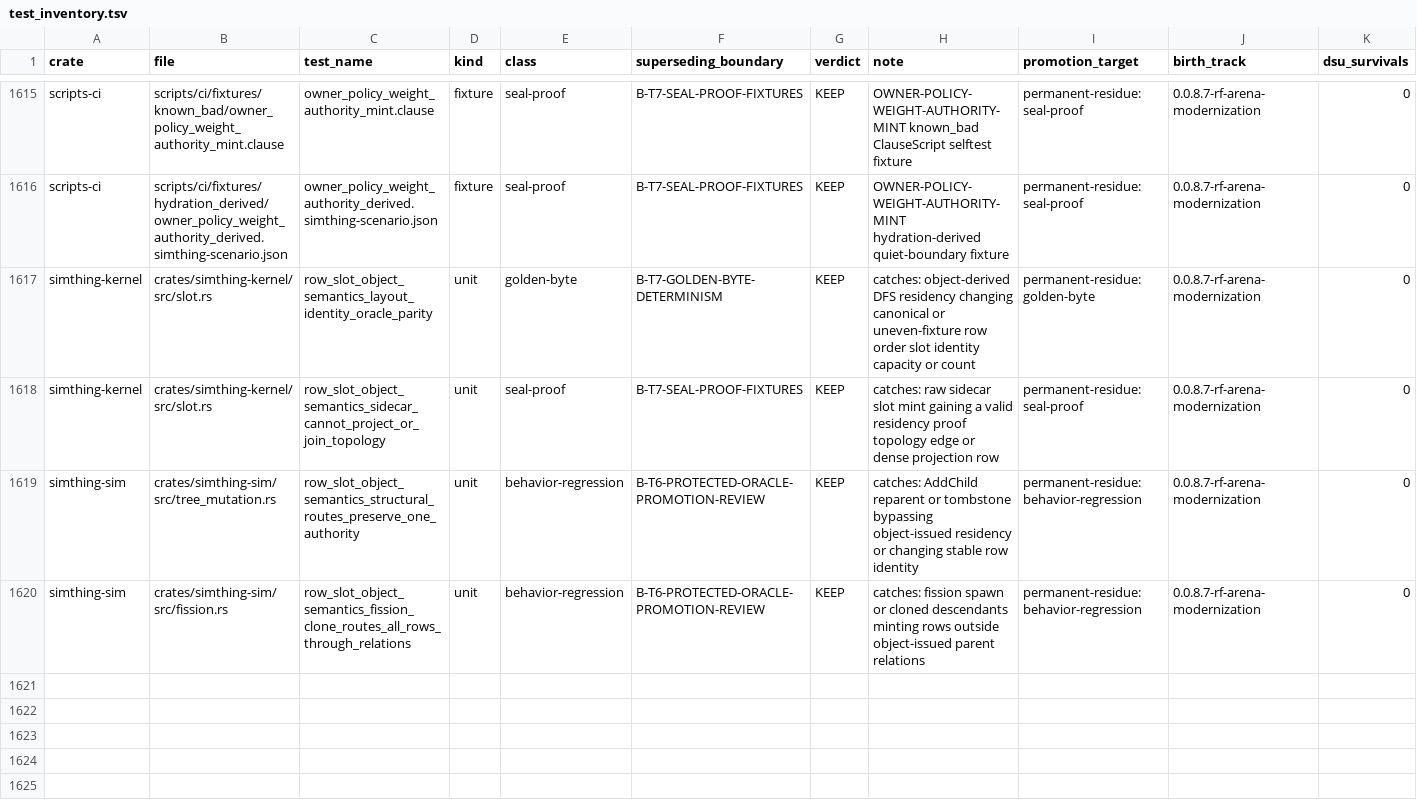
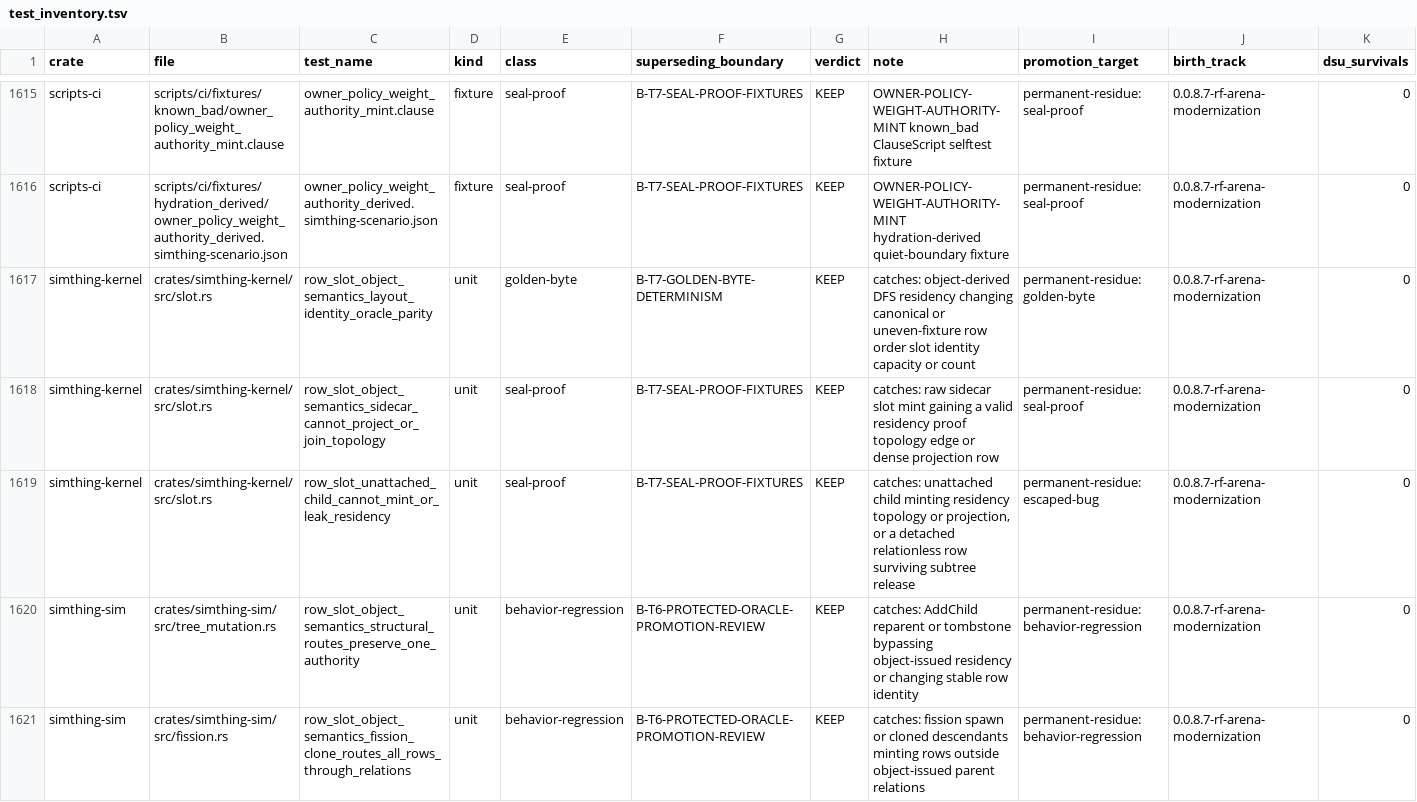
Before and after one commit to khorum08/SimThing, a TSV file: scripts/ci/test_inventory.tsv, drawn as a sheet; only a part is shown, gaps mark what is left out.

Commit message:
Bind row residency to attached tree objects

```diff
--- a/scripts/ci/test_inventory.tsv
+++ b/scripts/ci/test_inventory.tsv
@@ -1618,2 +1618,3 @@ simthing-kernel	crates/simthing-kernel/src/slot.rs	row_slot_object_semantics_lay
 simthing-kernel	crates/simthing-kernel/src/slot.rs	row_slot_object_semantics_sidecar_cannot_project_or_join_topology	unit	seal-proof	B-T7-SEAL-PROOF-FIXTURES	KEEP	catches: raw sidecar slot mint gaining a valid residency proof topology edge or dense projection row	permanent-residue:seal-proof	0.0.8.7-rf-arena-modernization	0
+simthing-kernel	crates/simthing-kernel/src/slot.rs	row_slot_unattached_child_cannot_mint_or_leak_residency	unit	seal-proof	B-T7-SEAL-PROOF-FIXTURES	KEEP	catches: unattached child minting residency topology or projection, or a detached relationless row surviving subtree release	permanent-residue:escaped-bug	0.0.8.7-rf-arena-modernization	0
 simthing-sim	crates/simthing-sim/src/tree_mutation.rs	row_slot_object_semantics_structural_routes_preserve_one_authority	unit	behavior-regression	B-T6-PROTECTED-ORACLE-PROMOTION-REVIEW	KEEP	catches: AddChild reparent or tombstone bypassing object-issued residency or changing stable row identity	permanent-residue:behavior-regression	0.0.8.7-rf-arena-modernization	0
```
Also changed, not shown: 13 other files.
